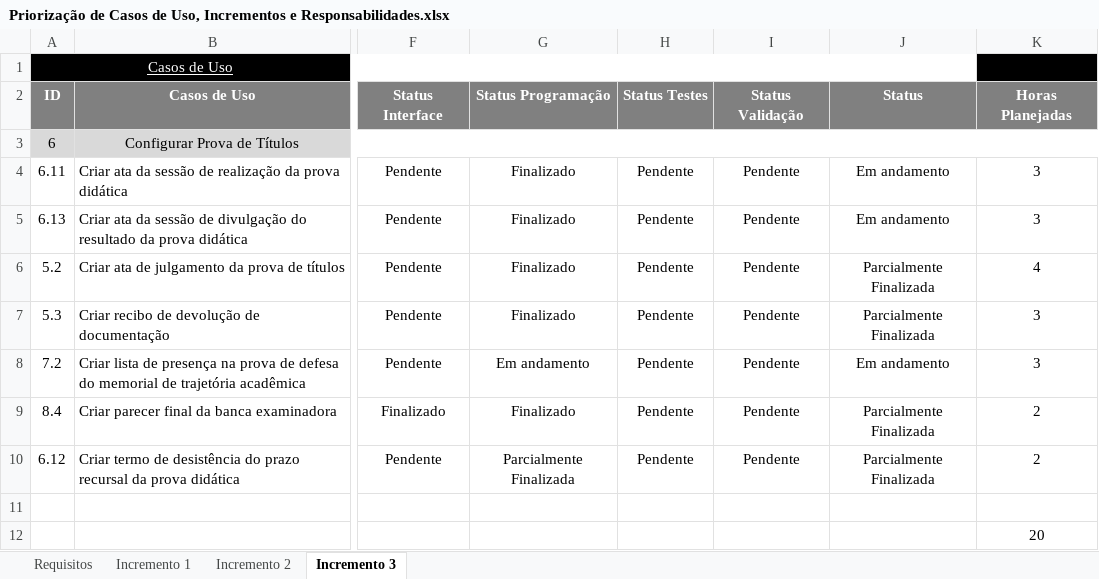
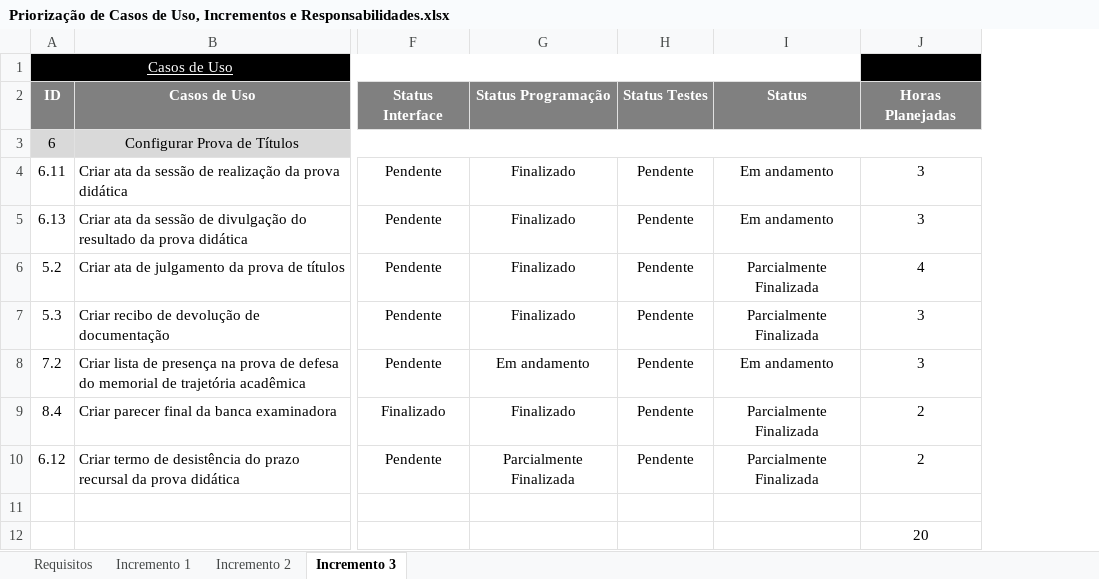
Before and after one commit to gustavosrodrigues/EvolucaoGCP, an Excel workbook: Priorização de Casos de Uso, Incrementos e Responsabilidades.xlsx, sheet Incremento 3, drawn as a sheet; only a part is shown, gaps mark what is left out; values as stored, in another font and other column widths than the file's, no borders; the diff names each change by its address in the sheet, - before the commit and + after, or states it on an @@ line.

```diff
--- a/Priorização de Casos de Uso, Incrementos e Responsabilidades.xlsx (sheet Incremento 3)
+++ b/Priorização de Casos de Uso, Incrementos e Responsabilidades.xlsx (sheet Incremento 3)
-column I, rows 2-10: Status Validação |  | Pendente | Pendente | Pendente | Pendente | Pendente | Pendente | Pendente
```
Also changed, not shown: sheet Incremento 2, formulas that keep their value.
